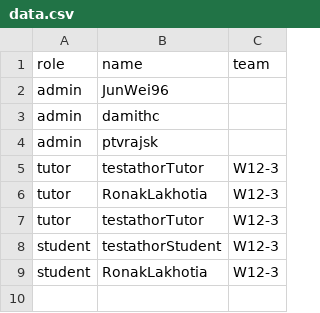
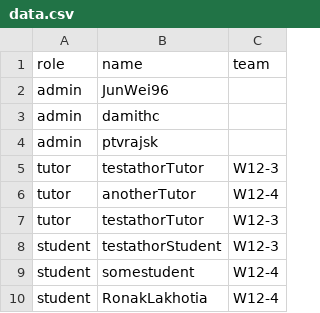
Before and after one commit to zhaojj2209/public_data, a CSV file: data.csv, drawn as a sheet.

Commit message:
Update data.csv

```diff
--- a/data.csv
+++ b/data.csv
@@ -5,5 +5,6 @@ admin,ptvrajsk,
 tutor,testathorTutor,W12-3
-tutor,RonakLakhotia,W12-3
+tutor,anotherTutor,W12-4
 tutor,testathorTutor,W12-3
 student,testathorStudent,W12-3
-student,RonakLakhotia,W12-3
+student,somestudent,W12-4
+student,RonakLakhotia,W12-4
```
